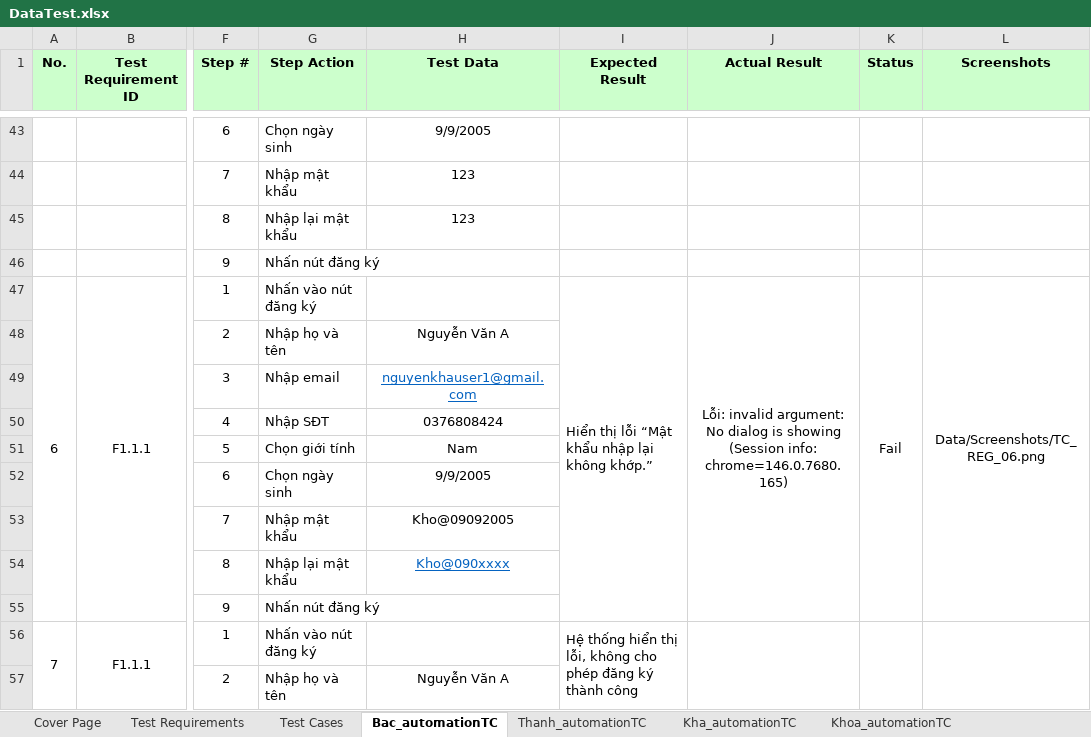
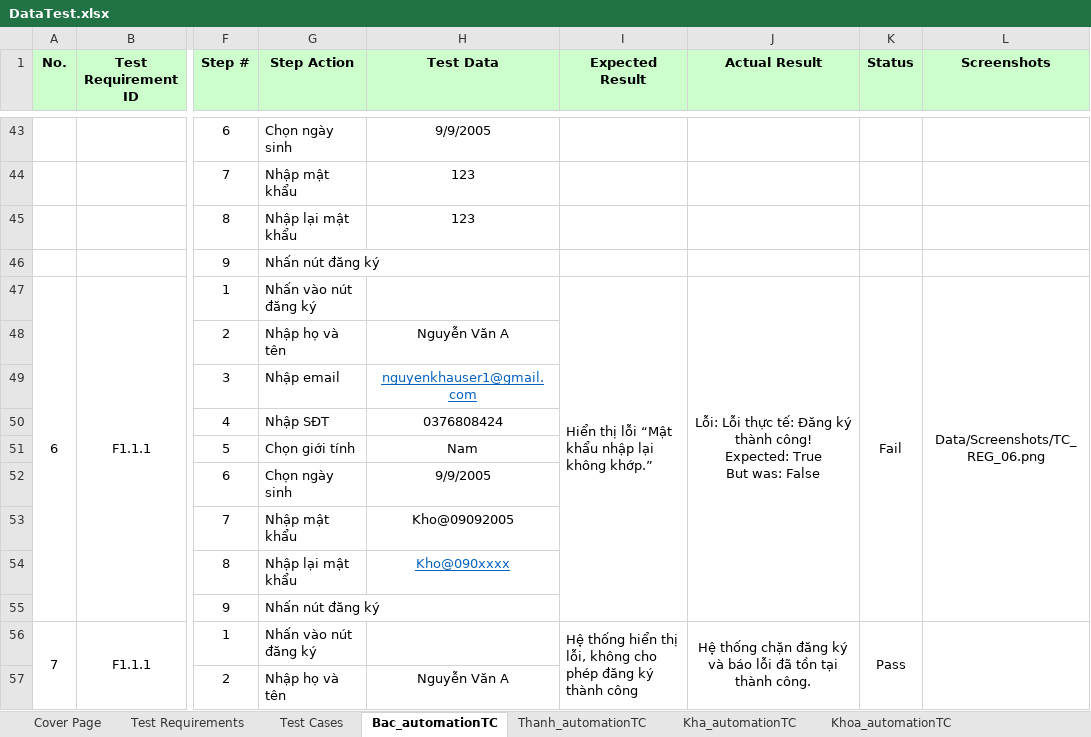
Before and after one commit to nguyenxuanbac88/sqa-testing-report, an Excel workbook: sqa-testing-report/Data/DataTest.xlsx, sheet Bac_automationTC, drawn as a sheet; only a part is shown, gaps mark what is left out; values as stored, in another font and other column widths than the file's, no borders; ↵ is a line break in a cell; the diff names each change by its address in the sheet, - before the commit and + after, or states it on an @@ line.

Commit message:
Test: Using JS click fix for admin search timeout error, password TC_REG_01 to 07 works smoothly.

```diff
--- a/sqa-testing-report/Data/DataTest.xlsx (sheet Bac_automationTC)
+++ b/sqa-testing-report/Data/DataTest.xlsx (sheet Bac_automationTC)
-J47 (Actual Result): Lỗi: invalid argument: No dialog is showing ↵ (Session info: chrome=146.0.7680.165)
+J47 (Actual Result): Lỗi: Lỗi thực tế: Đăng ký thành công! ↵ Expected: True ↵ But was: False
-J56 (Actual Result): (empty)
+J56 (Actual Result): Hệ thống chặn đăng ký và báo lỗi đã tồn tại thành công.
-K56 (Status): (empty)
+K56 (Status): Pass
```
Also changed, not shown: 2 other files.
